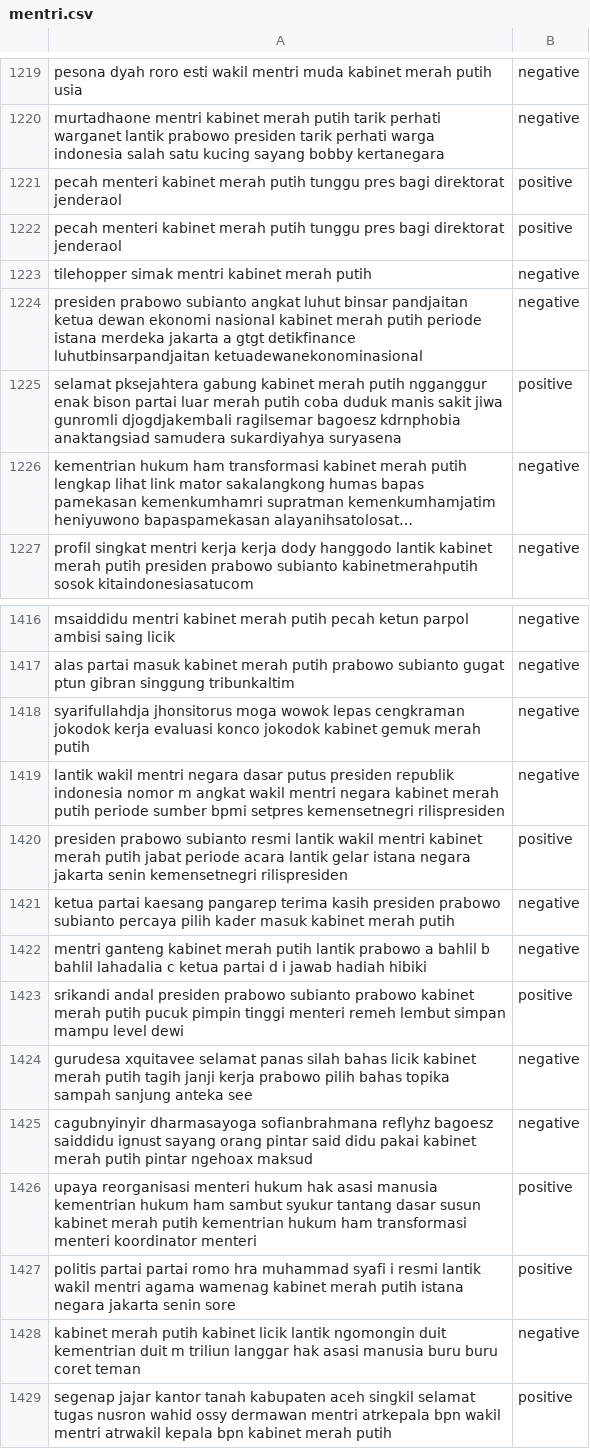
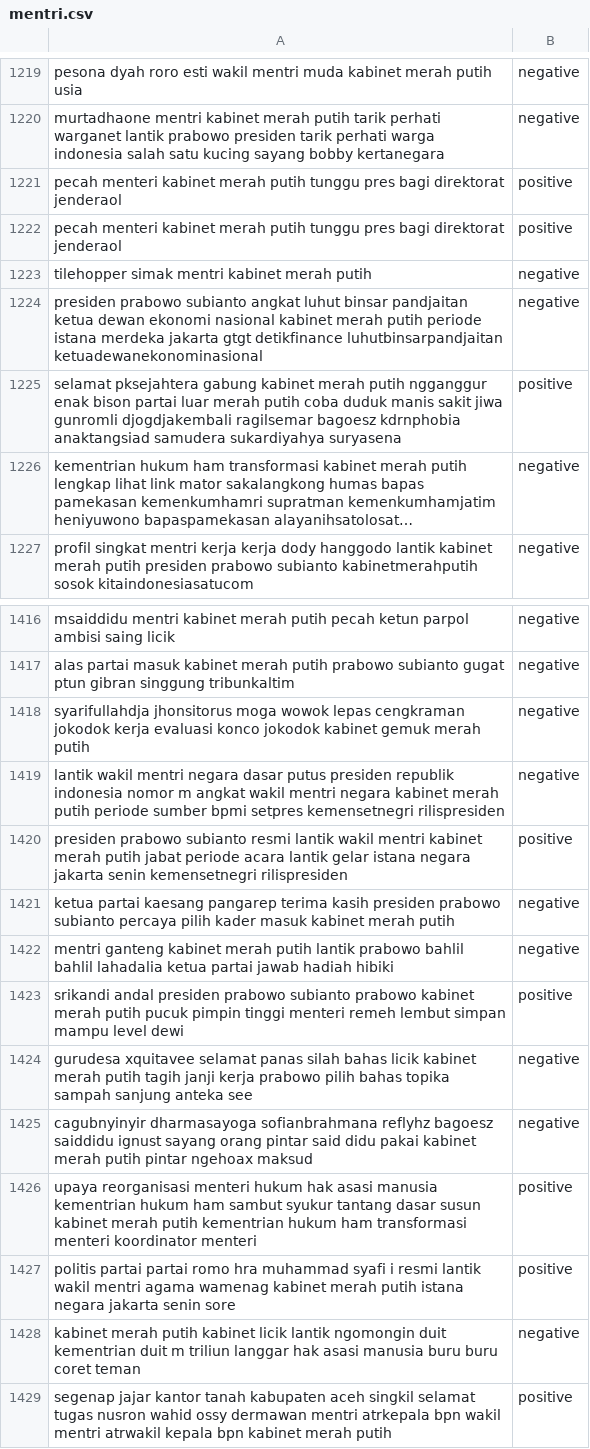
Before and after one commit to sunindadimas/TugasAkhir2, a CSV file: data/mentri.csv, drawn as a sheet; only a part is shown, gaps mark what is left out; long unchanged cells end in …; the diff covers the shown part only.

```diff
--- a/data/mentri.csv
+++ b/data/mentri.csv
@@ -1223,3 +1223,3 @@ pecah menteri kabinet merah putih tunggu pres bagi direktorat jenderaol,positive
 tilehopper simak mentri kabinet merah putih,negative
-presiden prabowo subianto angkat luhut binsar pandjaitan ketua dewan ekonomi nasional kabinet merah putih periode istana merdeka jakarta a gtgt detikfinance luhutbinsarpandjaitan ketuadewanekonominasional,negative
+presiden prabowo subianto angkat luhut binsar pandjaitan ketua dewan ekonomi nasional kabinet merah putih periode istana merdeka jakarta gtgt detikfinance luhutbinsarpandjaitan ketuadewanekonominasional,negative
 selamat pksejahtera gabung kabinet merah putih ngganggur enak bison partai luar merah putih coba duduk manis sakit jiwa gunromli djogdjakembali ragilsemar bagoesz kdrnphobia anaktangsiad samudera sukardiyahya suryasena,positive
@@ -1421,3 +1421,3 @@ presiden prabowo subianto resmi lantik wakil mentri kabinet merah putih jabat pe
 ketua partai kaesang pangarep terima kasih presiden prabowo subianto percaya pilih kader masuk kabinet merah putih,negative
-mentri ganteng kabinet merah putih lantik prabowo a bahlil b bahlil lahadalia c ketua partai d i jawab hadiah hibiki,negative
+mentri ganteng kabinet merah putih lantik prabowo bahlil bahlil lahadalia ketua partai jawab hadiah hibiki,negative
 srikandi andal presiden prabowo subianto prabowo kabinet merah putih pucuk pimpin tinggi menteri remeh lembut simpan mampu level dewi,positive
```
Also changed, not shown: 15 edited cells elsewhere in this file.
